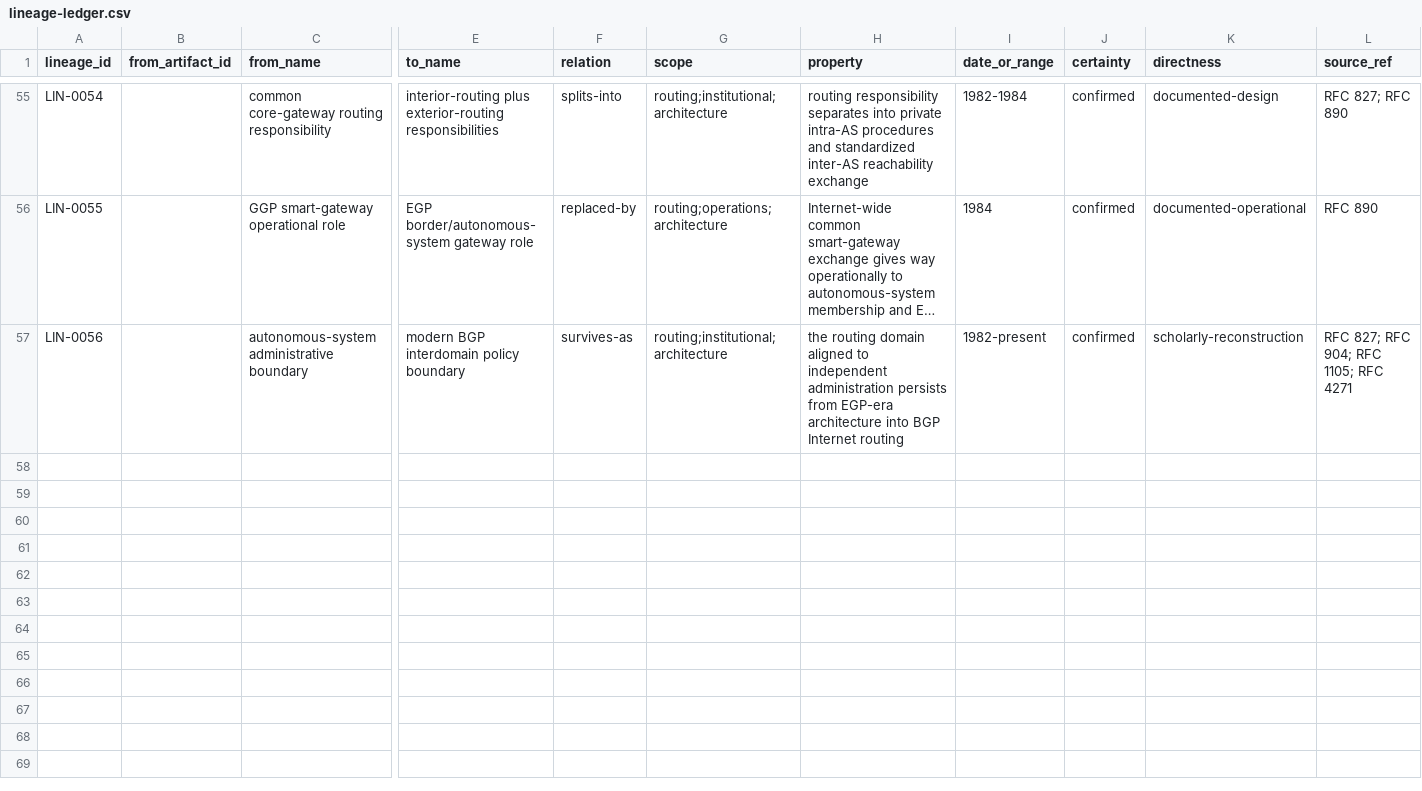
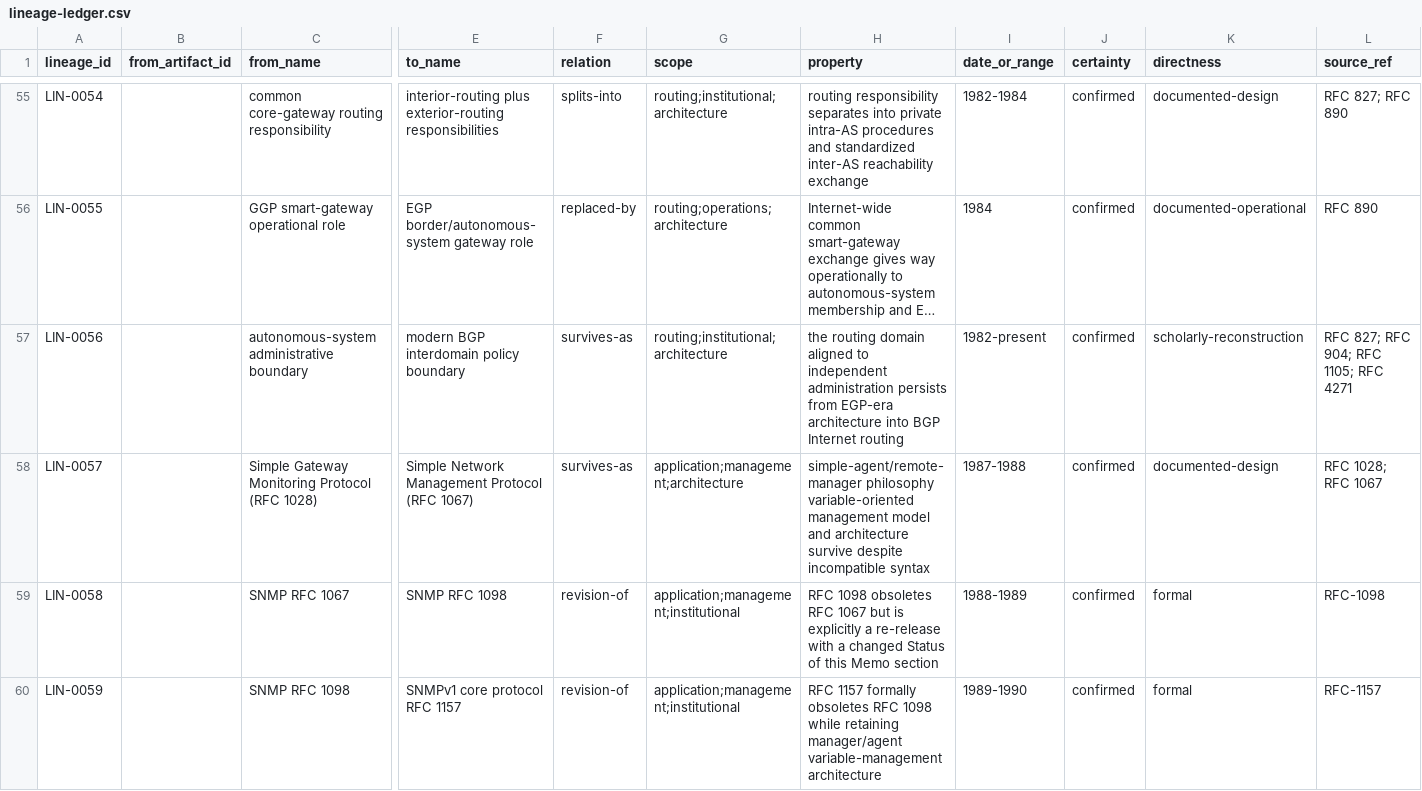
Before and after one commit to GravityblueX/computer-network-archaeology, a CSV file: data/lineage-ledger.csv, drawn as a sheet; only a part is shown, gaps mark what is left out; long unchanged cells end in …; rows hold the shown columns only; the diff covers the shown part only; the diff names each change by its address in the sheet, - before the commit and + after, or states it on an @@ line.

Commit message:
data: register SNMP lineage edges

```diff
--- a/data/lineage-ledger.csv
+++ b/data/lineage-ledger.csv
+row 58: LIN-0057 |  | Simple Gateway Monitoring Protocol (RFC 1028) | Simple Network Management Protocol (RFC 1067) | survives-as | application;management;architecture | simple-agent/remote-manager philosophy variable-oriented management model and architecture survive despite incompatible syntax | 1987-1988 | confirmed | documented-design | RFC 1028; RFC 1067
+row 59: LIN-0058 |  | SNMP RFC 1067 | SNMP RFC 1098 | revision-of | application;management;institutional | RFC 1098 obsoletes RFC 1067 but is explicitly a re-release with a changed Status of this Memo section | 1988-1989 | confirmed | formal | RFC-1098
+row 60: LIN-0059 |  | SNMP RFC 1098 | SNMPv1 core protocol RFC 1157 | revision-of | application;management;institutional | RFC 1157 formally obsoletes RFC 1098 while retaining manager/agent variable-management architecture | 1989-1990 | confirmed | formal | RFC-1157
```
Also changed, not shown: 2 added rows elsewhere in this file.
